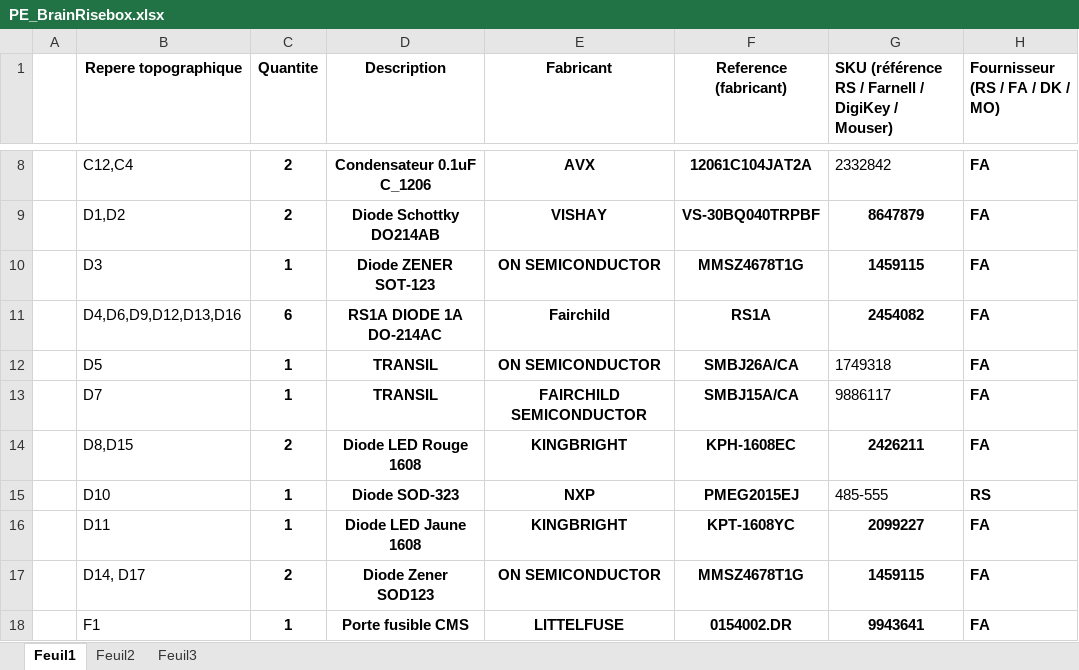
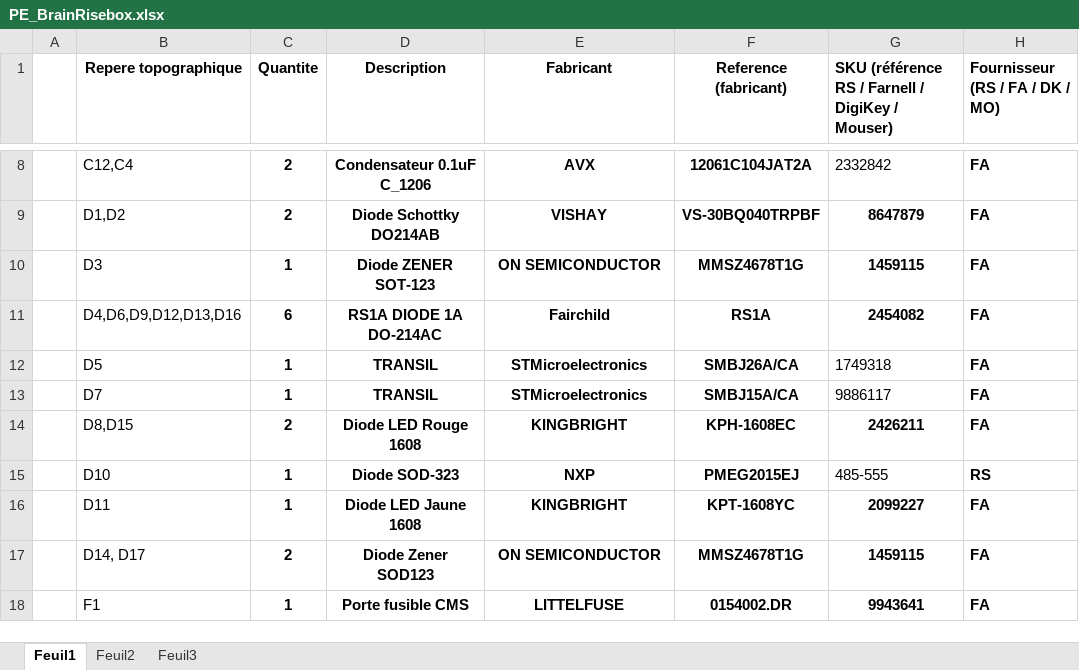
Before and after one commit to risebox/risebox-hard, an Excel workbook: electronics/hapy2.5/PE_BrainRisebox.xlsx, sheet Feuil1, drawn as a sheet; only a part is shown, gaps mark what is left out; values as stored, in another font and other column widths than the file's, no borders; the diff names each change by its address in the sheet, - before the commit and + after, or states it on an @@ line.

```diff
--- a/electronics/hapy2.5/PE_BrainRisebox.xlsx (sheet Feuil1)
+++ b/electronics/hapy2.5/PE_BrainRisebox.xlsx (sheet Feuil1)
-E12 (Fabricant): ON SEMICONDUCTOR
+E12 (Fabricant): STMicroelectronics
-E13 (Fabricant): FAIRCHILD SEMICONDUCTOR
+E13 (Fabricant): STMicroelectronics
```
Also changed, not shown: 1 other file.
